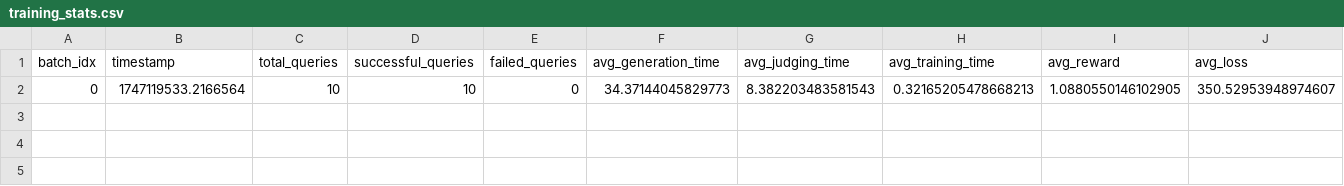
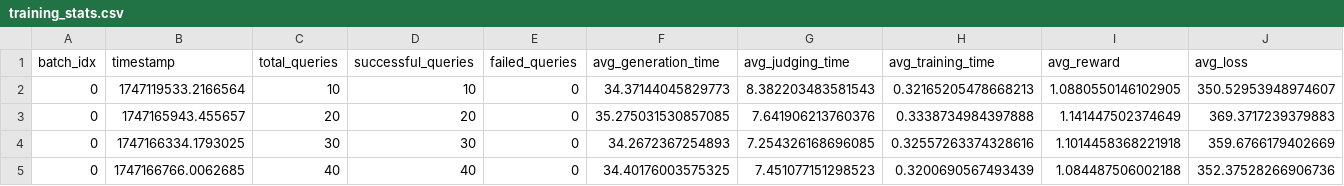
Before and after one commit to m1chae11u/llm-ad-integration, a CSV file: logs/stats/training_stats.csv, drawn as a sheet; only a part is shown; rows hold the shown columns only; the diff names each change by its address in the sheet, - before the commit and + after, or states it on an @@ line.

```diff
--- a/logs/stats/training_stats.csv
+++ b/logs/stats/training_stats.csv
+row 3: 0 | 1747165943.455657 | 20 | 20 | 0 | 35.275031530857085 | 7.641906213760376 | 0.3338734984397888 | 1.141447502374649 | 369.3717239379883
+row 4: 0 | 1747166334.1793025 | 30 | 30 | 0 | 34.2672367254893 | 7.254326168696085 | 0.32557263374328616 | 1.1014458368221918 | 359.6766179402669
+row 5: 0 | 1747166766.0062685 | 40 | 40 | 0 | 34.40176003575325 | 7.451077151298523 | 0.3200690567493439 | 1.084487506002188 | 352.37528266906736
```
Also changed, not shown: 7 other files.
